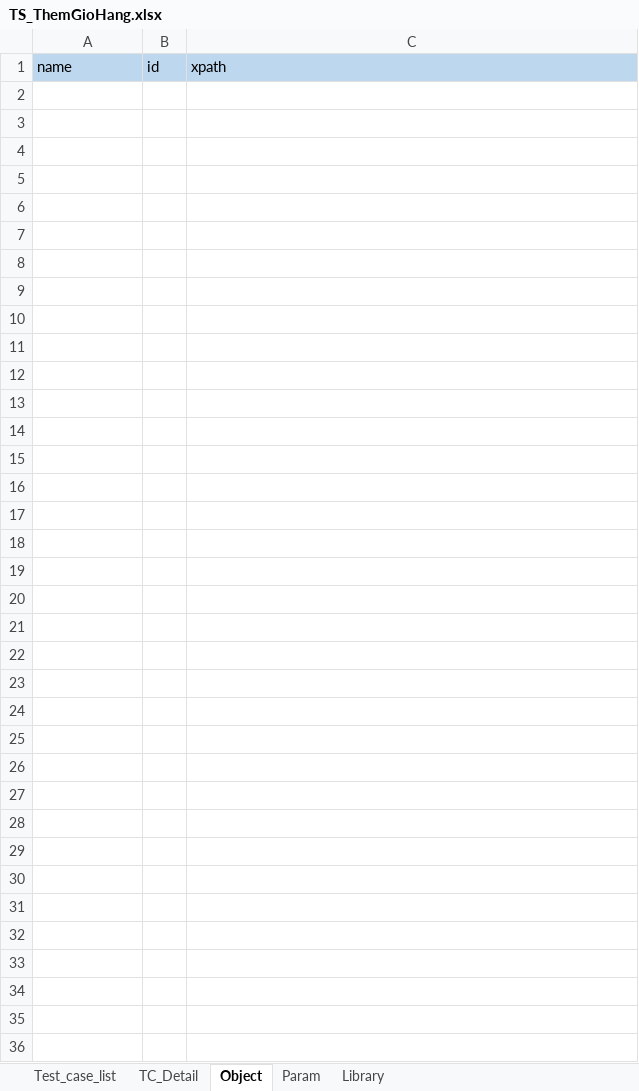
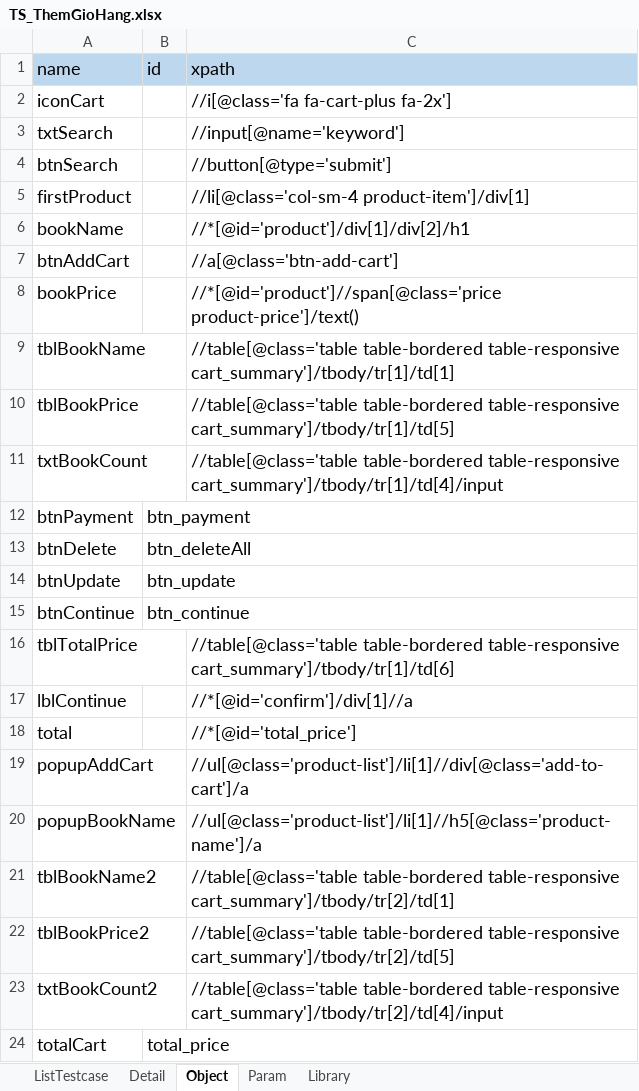
Before and after one commit to BenjaminnNguyen/FinalProject, an Excel workbook: TESTSUITE/TS_ThemGioHang.xlsx, sheet Object, drawn as a sheet; values as stored, in another font and other column widths than the file's, no borders; the diff names each change by its address in the sheet, - before the commit and + after, or states it on an @@ line.

```diff
--- a/TESTSUITE/TS_ThemGioHang.xlsx (sheet Object)
+++ b/TESTSUITE/TS_ThemGioHang.xlsx (sheet Object)
-sheet tab: Test_case_list
+sheet tab: ListTestcase
-sheet tab: TC_Detail
+sheet tab: Detail
@@ A1:C1 text size: larger @@
+row 2: iconCart |  | //i[@class='fa fa-cart-plus fa-2x']
+row 3: txtSearch |  | //input[@name='keyword']
+row 4: btnSearch |  | //button[@type='submit']
+row 5: firstProduct |  | //li[@class='col-sm-4 product-item']/div[1]
+row 6: bookName |  | //*[@id='product']/div[1]/div[2]/h1
+row 7: btnAddCart |  | //a[@class='btn-add-cart']
+row 8: bookPrice |  | //*[@id='product']//span[@class='price product-price']/text()
+row 9: tblBookName |  | //table[@class='table table-bordered table-responsive cart_summary']/tbody/tr[1]/td[1]
+row 10: tblBookPrice |  | //table[@class='table table-bordered table-responsive cart_summary']/tbody/tr[1]/td[5]
+row 11: txtBookCount |  | //table[@class='table table-bordered table-responsive cart_summary']/tbody/tr[1]/td[4]/input
+row 12: btnPayment | btn_payment
+row 13: btnDelete | btn_deleteAll
+row 14: btnUpdate | btn_update
+row 15: btnContinue | btn_continue
+row 16: tblTotalPrice |  | //table[@class='table table-bordered table-responsive cart_summary']/tbody/tr[1]/td[6]
+row 17: lblContinue |  | //*[@id='confirm']/div[1]//a
+row 18: total |  | //*[@id='total_price']
+row 19: popupAddCart |  | //ul[@class='product-list']/li[1]//div[@class='add-to-cart']/a
+row 20: popupBookName |  | //ul[@class='product-list']/li[1]//h5[@class='product-name']/a
+row 21: tblBookName2 |  | //table[@class='table table-bordered table-responsive cart_summary']/tbody/tr[2]/td[1]
+row 22: tblBookPrice2 |  | //table[@class='table table-bordered table-responsive cart_summary']/tbody/tr[2]/td[5]
+row 23: txtBookCount2 |  | //table[@class='table table-bordered table-responsive cart_summary']/tbody/tr[2]/td[4]/input
+row 24: totalCart | total_price
```
Also changed, not shown: sheet Detail, sheet Param, sheet ListTestcase, TESTSUITE/TS_DangKy.xlsx, TESTSUITE/TS_ThemSach.xlsx, 26 other files.
